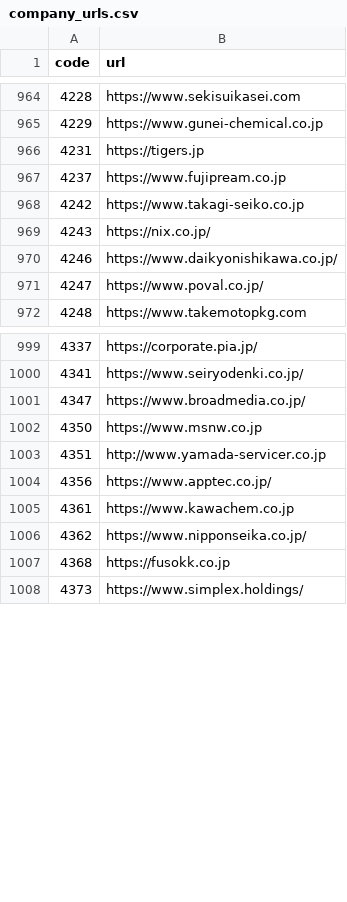
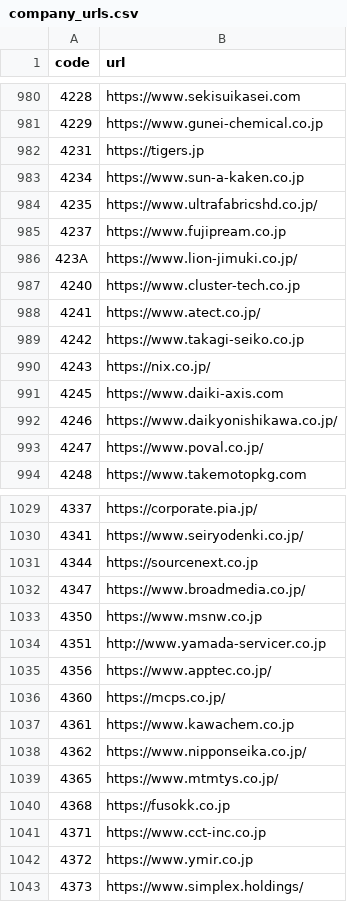
Before and after one commit to vix96343-source/kessan-hantei, a CSV file: data/company_urls.csv, drawn as a sheet; only a part is shown, gaps mark what is left out; the diff covers the shown part only; the diff names each change by its address in the sheet, - before the commit and + after, or states it on an @@ line.

```diff
--- a/data/company_urls.csv
+++ b/data/company_urls.csv
+row 983: 4234 | https://www.sun-a-kaken.co.jp
+row 984: 4235 | https://www.ultrafabricshd.co.jp/
+row 986: 423A | https://www.lion-jimuki.co.jp/
+row 987: 4240 | https://www.cluster-tech.co.jp
+row 988: 4241 | https://www.atect.co.jp/
+row 991: 4245 | https://www.daiki-axis.com
+row 1031: 4344 | https://sourcenext.co.jp
+row 1036: 4360 | https://mcps.co.jp/
+row 1039: 4365 | https://www.mtmtys.co.jp/
+row 1041: 4371 | https://www.cct-inc.co.jp
+row 1042: 4372 | https://www.ymir.co.jp
```
Also changed, not shown: 29 added rows elsewhere in this file, data/ir_times.csv, 4 other files.
